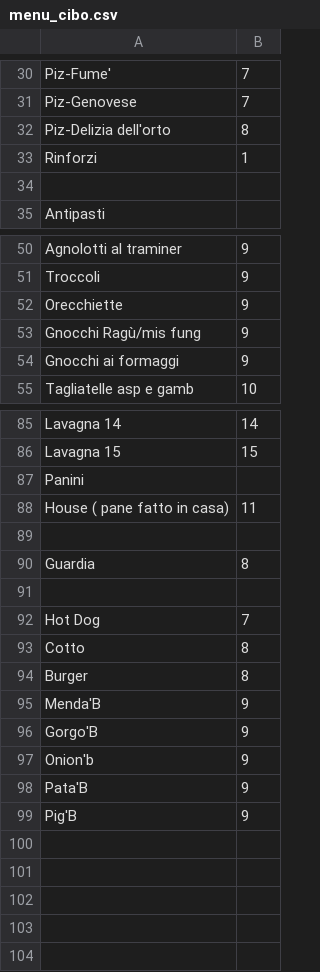
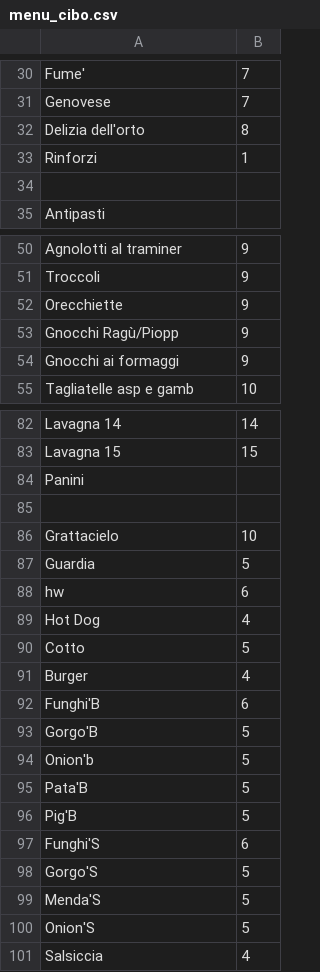
Before and after one commit to mendaomn/RMT-raspberry, a CSV file: public/assets/menu/menu_cibo.csv, drawn as a sheet; only a part is shown, gaps mark what is left out; removed rows and columns are numbered as before the commit, all else as after; the diff covers the shown part only; the diff names each change by its address in the sheet, - before the commit and + after, or states it on an @@ line.

```diff
--- a/public/assets/menu/menu_cibo.csv
+++ b/public/assets/menu/menu_cibo.csv
-A30: Piz-Fume'
+A30: Fume'
-A31: Piz-Genovese
+A31: Genovese
-A32: Piz-Delizia dell'orto
+A32: Delizia dell'orto
-A53: Gnocchi Ragù/mis fung
+A53: Gnocchi Ragù/Piopp
-row 88: House ( pane fatto in casa) | 11
+row 86: Grattacielo | 10
-B87: 8
+B87: 5
-row 88: (empty)
+row 88: hw | 6
-B89: 7
+B89: 4
-B90: 8
+B90: 5
-B91: 8
+B91: 4
-row 95: Menda'B | 9
+row 92: Funghi'B | 6
-B93:B96: 9
+B93:B96: 5
+row 97: Funghi'S | 6
+row 98: Gorgo'S | 5
+row 99: Menda'S | 5
+row 100: Onion'S | 5
+row 101: Salsiccia | 4
```
Also changed, not shown: 3 removed rows and 28 edited cells elsewhere in this file, public/assets/menu/menu_bere.csv, 16 other files.
